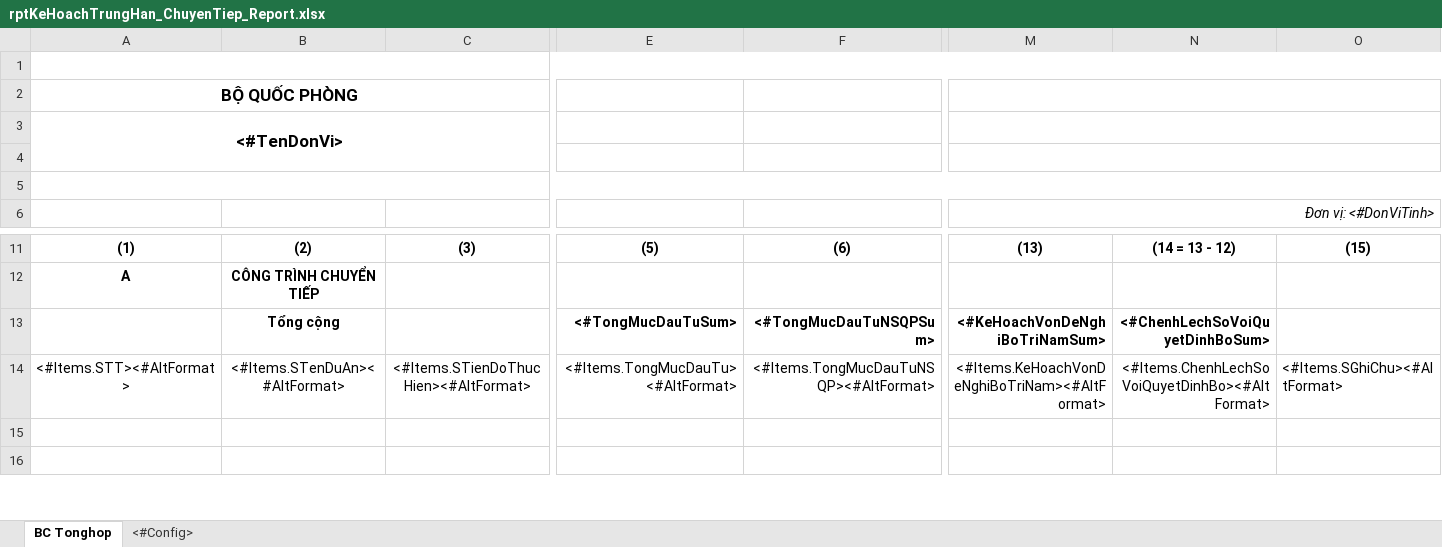
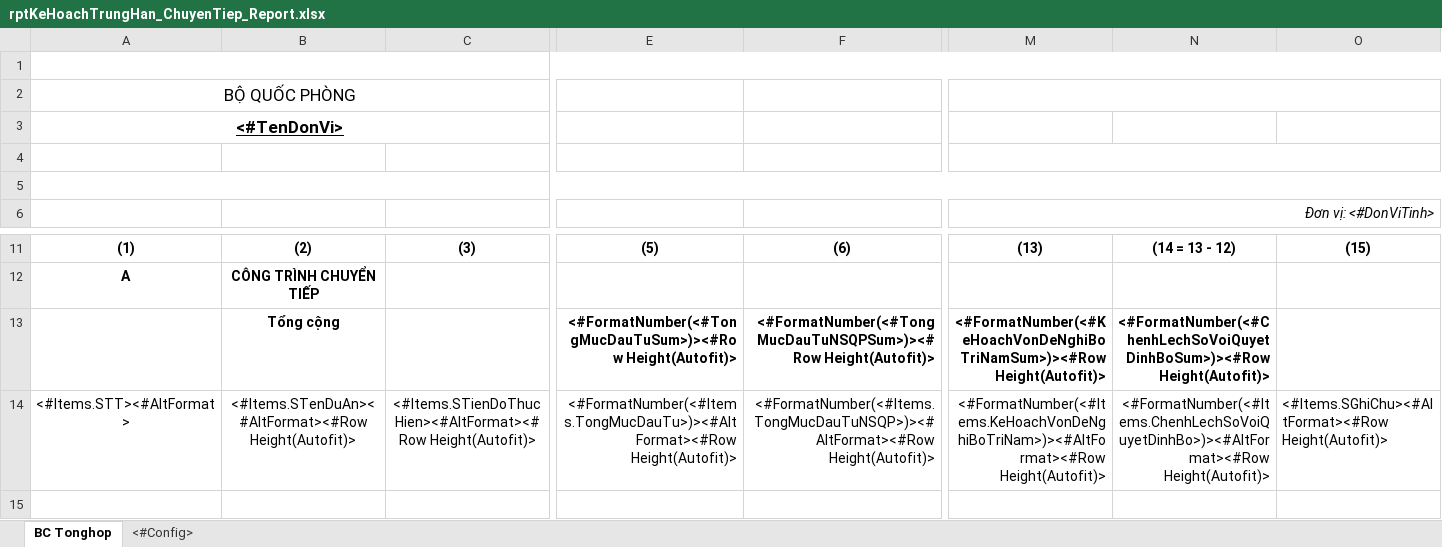
Before and after one commit to FOG9999/qlns-web, an Excel workbook: viettel_ns/Areas/QLVonDauTu/ReportExcelForm/KeHoachTrungHan/rptKeHoachTrungHan_ChuyenTiep_Report.xlsx, sheet BC Tonghop, drawn as a sheet; only a part is shown, gaps mark what is left out; the shorter side is filled out with more unchanged rows; values as stored, in another font and other column widths than the file's, no borders; removed rows and columns are numbered as before the commit, all else as after; rows hold the shown columns only; the diff covers the shown part only; the diff names each change by its address in the sheet, - before the commit and + after, or states it on an @@ line.

```diff
--- a/viettel_ns/Areas/QLVonDauTu/ReportExcelForm/KeHoachTrungHan/rptKeHoachTrungHan_ChuyenTiep_Report.xlsx (sheet BC Tonghop)
+++ b/viettel_ns/Areas/QLVonDauTu/ReportExcelForm/KeHoachTrungHan/rptKeHoachTrungHan_ChuyenTiep_Report.xlsx (sheet BC Tonghop)
-A2 bold: on
+A2 bold: off
-A3 underline: off
+A3 underline: on
-A3:C4 merged
+A3:C3 merged
-M3:O3 merged
-row 13:  | Tổng cộng |  | <#TongMucDauTuSum> | <#TongMucDauTuNSQPSum> | <#KeHoachVonDeNghiBoTriNamSum> | <#ChenhLechSoVoiQuyetDinhBoSum>
+row 13:  | Tổng cộng |  | <#FormatNumber(<#TongMucDauTuSum>)><#Row Height(Autofit)> | <#FormatNumber(<#TongMucDauTuNSQPSum>)><#Row Height(Autofit)> | <#FormatNumber(<#KeHoachVonDeNghiBoTriNamSum>)><#Row Height(Autofit)> | <#FormatNumber(<#ChenhLechSoVoiQuyetDinhBoSum>)><#Row Height(Autofit)>
-B14: <#Items.STenDuAn><#AltFormat>
+B14: <#Items.STenDuAn><#AltFormat><#Row Height(Autofit)>
-C14: <#Items.STienDoThucHien><#AltFormat>
+C14: <#Items.STienDoThucHien><#AltFormat><#Row Height(Autofit)>
-E14: <#Items.TongMucDauTu><#AltFormat>
+E14: <#FormatNumber(<#Items.TongMucDauTu>)><#AltFormat><#Row Height(Autofit)>
-F14: <#Items.TongMucDauTuNSQP><#AltFormat>
+F14: <#FormatNumber(<#Items.TongMucDauTuNSQP>)><#AltFormat><#Row Height(Autofit)>
-M14: <#Items.KeHoachVonDeNghiBoTriNam><#AltFormat>
+M14: <#FormatNumber(<#Items.KeHoachVonDeNghiBoTriNam>)><#AltFormat><#Row Height(Autofit)>
-N14: <#Items.ChenhLechSoVoiQuyetDinhBo><#AltFormat>
+N14: <#FormatNumber(<#Items.ChenhLechSoVoiQuyetDinhBo>)><#AltFormat><#Row Height(Autofit)>
-O14: <#Items.SGhiChu><#AltFormat>
+O14: <#Items.SGhiChu><#AltFormat><#Row Height(Autofit)>
```
Also changed, not shown: 7 edited cells elsewhere in this sheet, viettel_ns/Areas/QLVonDauTu/ReportExcelForm/KeHoachTrungHan/rptKeHoachTrungHanReport.xlsx, viettel_ns/Areas/QLVonDauTu/ReportExcelForm/KeHoachTrungHan/rptKeHoachTrungHan_DeXuat_ChuyenTiep_Report.xlsx, 51 other files.
